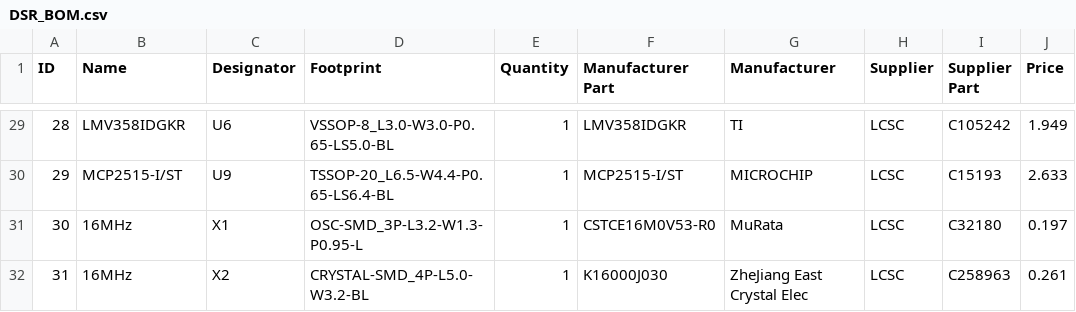
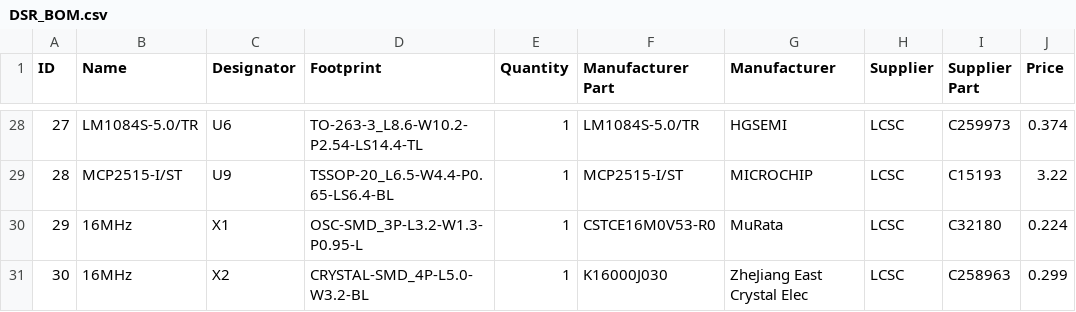
Before and after one commit to Kreativ2121/Driving-Style-Recorder, a CSV file: DSR_Board_Project/DSR_BOM.csv, drawn as a sheet; only a part is shown, gaps mark what is left out; addresses are those after the commit; the diff covers the shown part only; the diff names each change by its address in the sheet, - before the commit and + after, or states it on an @@ line.

```diff
--- a/DSR_Board_Project/DSR_BOM.csv
+++ b/DSR_Board_Project/DSR_BOM.csv
@@ column A (ID) renumbered from row 8 down @@
-B28 (Name): LMV358IDGKR
+B28 (Name): LM1084S-5.0/TR
-D28 (Footprint): VSSOP-8_L3.0-W3.0-P0.65-LS5.0-BL
+D28 (Footprint): TO-263-3_L8.6-W10.2-P2.54-LS14.4-TL
-F28 (Manufacturer Part): LMV358IDGKR
+F28 (Manufacturer Part): LM1084S-5.0/TR
-G28 (Manufacturer): TI
+G28 (Manufacturer): HGSEMI
-I28 (Supplier Part): C105242
+I28 (Supplier Part): C259973
-J28 (Price): 1.949
+J28 (Price): 0.374
-J29 (Price): 2.633
+J29 (Price): 3.22
-J30 (Price): 0.197
+J30 (Price): 0.224
-J31 (Price): 0.261
+J31 (Price): 0.299
```
Also changed, not shown: 3 added rows, 4 removed rows and 20 edited cells elsewhere in this file, DSR_Board_Project/DSR_PickAndPlace.csv, 7 other files.
